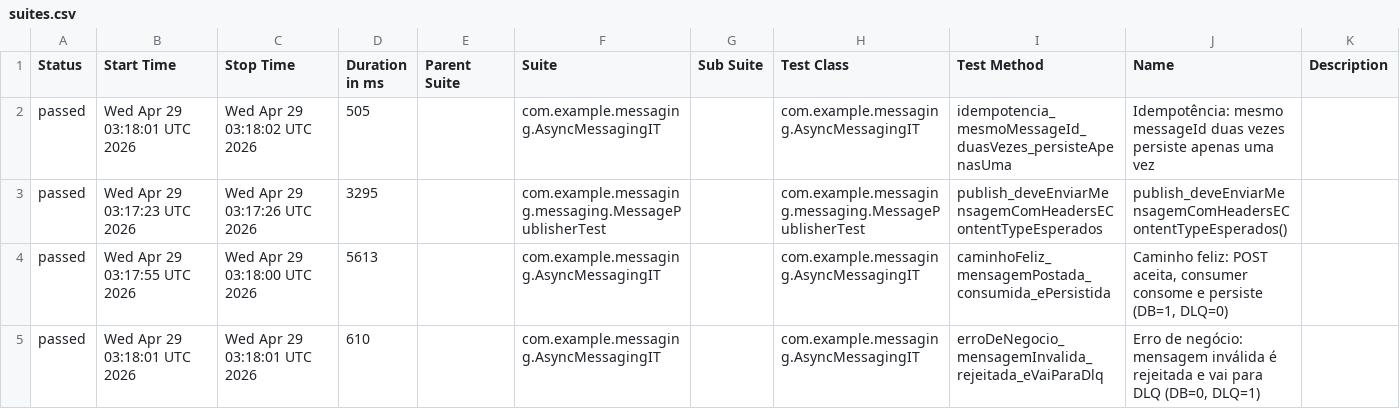
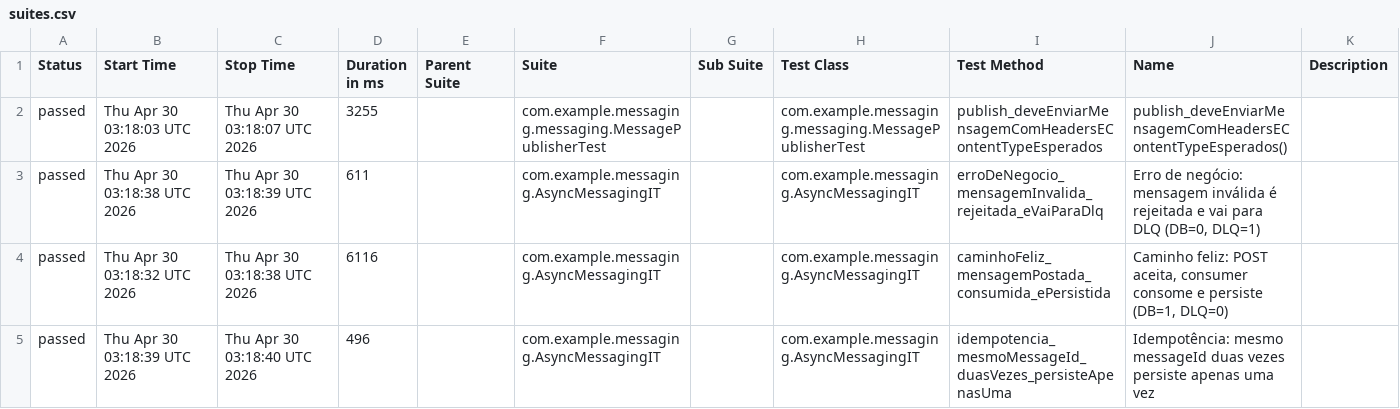
Before and after one commit to RicardoOliver/rest-assured-mensageria-java-test, a CSV file: allure/data/suites.csv, drawn as a sheet.

```diff
--- a/allure/data/suites.csv
+++ b/allure/data/suites.csv
@@ -1,5 +1,5 @@
 "Status","Start Time","Stop Time","Duration in ms","Parent Suite","Suite","Sub Suite","Test Class","Test Method","Name","Description"
-"passed","Wed Apr 29 03:18:01 UTC 2026","Wed Apr 29 03:18:02 UTC 2026","505","","com.example.messaging.AsyncMessagingIT","","com.example.messaging.AsyncMessagingIT","idempotencia_mesmoMessageId_duasVezes_persisteApenasUma","Idempotência: mesmo messageId duas vezes persiste apenas uma vez",""
-"passed","Wed Apr 29 03:17:23 UTC 2026","Wed Apr 29 03:17:26 UTC 2026","3295","","com.example.messaging.messaging.MessagePublisherTest","","com.example.messaging.messaging.MessagePublisherTest","publish_deveEnviarMensagemComHeadersEContentTypeEsperados","publish_deveEnviarMensagemComHeadersEContentTypeEsperados()",""
-"passed","Wed Apr 29 03:17:55 UTC 2026","Wed Apr 29 03:18:00 UTC 2026","5613","","com.example.messaging.AsyncMessagingIT","","com.example.messaging.AsyncMessagingIT","caminhoFeliz_mensagemPostada_consumida_ePersistida","Caminho feliz: POST aceita, consumer consome e persiste (DB=1, DLQ=0)",""
-"passed","Wed Apr 29 03:18:01 UTC 2026","Wed Apr 29 03:18:01 UTC 2026","610","","com.example.messaging.AsyncMessagingIT","","com.example.messaging.AsyncMessagingIT","erroDeNegocio_mensagemInvalida_rejeitada_eVaiParaDlq","Erro de negócio: mensagem inválida é rejeitada e vai para DLQ (DB=0, DLQ=1)",""
+"passed","Thu Apr 30 03:18:03 UTC 2026","Thu Apr 30 03:18:07 UTC 2026","3255","","com.example.messaging.messaging.MessagePublisherTest","","com.example.messaging.messaging.MessagePublisherTest","publish_deveEnviarMensagemComHeadersEContentTypeEsperados","publish_deveEnviarMensagemComHeadersEContentTypeEsperados()",""
+"passed","Thu Apr 30 03:18:38 UTC 2026","Thu Apr 30 03:18:39 UTC 2026","611","","com.example.messaging.AsyncMessagingIT","","com.example.messaging.AsyncMessagingIT","erroDeNegocio_mensagemInvalida_rejeitada_eVaiParaDlq","Erro de negócio: mensagem inválida é rejeitada e vai para DLQ (DB=0, DLQ=1)",""
+"passed","Thu Apr 30 03:18:32 UTC 2026","Thu Apr 30 03:18:38 UTC 2026","6116","","com.example.messaging.AsyncMessagingIT","","com.example.messaging.AsyncMessagingIT","caminhoFeliz_mensagemPostada_consumida_ePersistida","Caminho feliz: POST aceita, consumer consome e persiste (DB=1, DLQ=0)",""
+"passed","Thu Apr 30 03:18:39 UTC 2026","Thu Apr 30 03:18:40 UTC 2026","496","","com.example.messaging.AsyncMessagingIT","","com.example.messaging.AsyncMessagingIT","idempotencia_mesmoMessageId_duasVezes_persisteApenasUma","Idempotência: mesmo messageId duas vezes persiste apenas uma vez",""
```
Also changed, not shown: allure/data/behaviors.csv, 37 other files.
